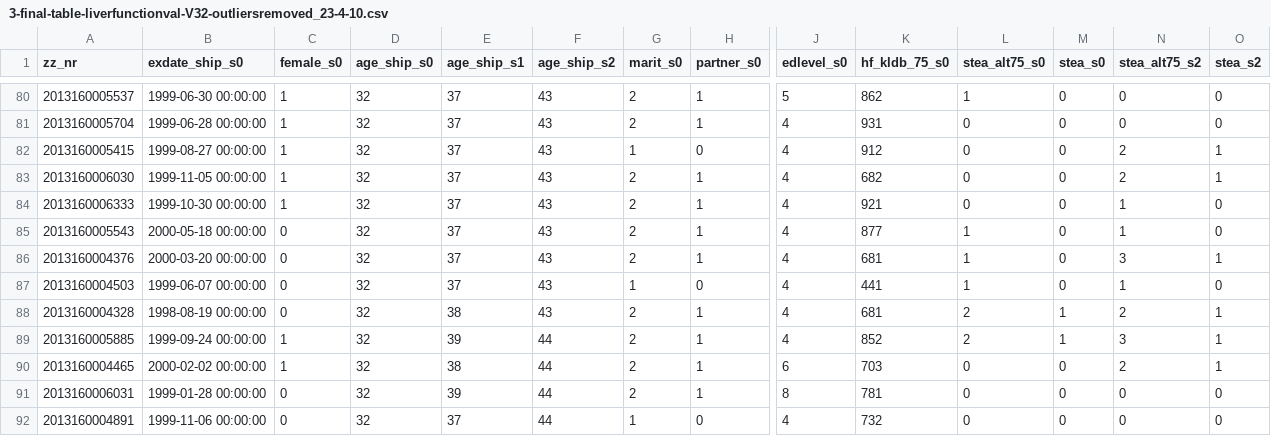
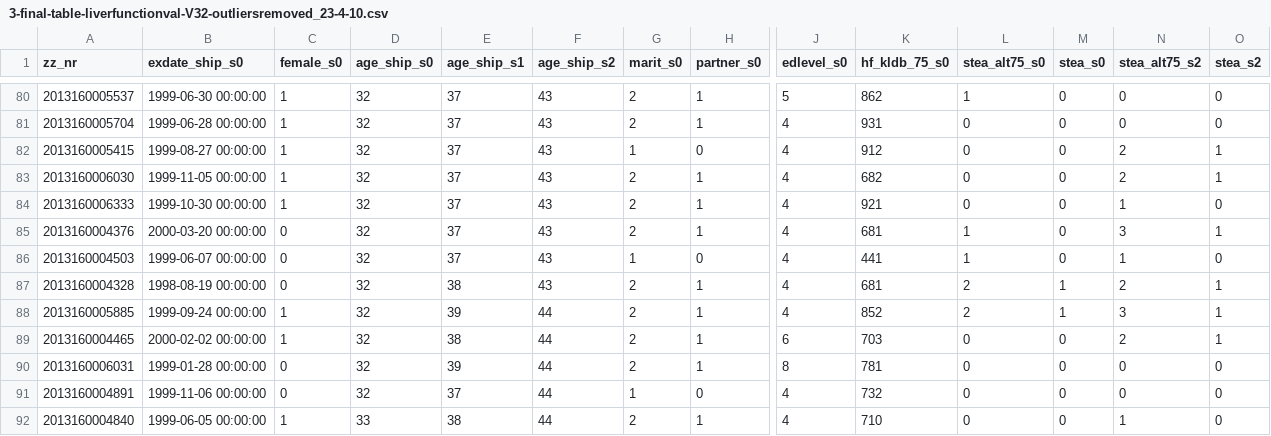
Before and after one commit to bbdataviz/stea, a CSV file: 3-final-table-liverfunctionval-V32-outliersremoved_23-4-10.csv, drawn as a sheet; only a part is shown, gaps mark what is left out; the shorter side is filled out with more unchanged rows; rows hold the shown columns only; the diff names each change by its address in the sheet, - before the commit and + after, or states it on an @@ line.

```diff
--- a/3-final-table-liverfunctionval-V32-outliersremoved_23-4-10.csv
+++ b/3-final-table-liverfunctionval-V32-outliersremoved_23-4-10.csv
-row 85: 2013160005543 | 2000-05-18 00:00:00 | 0 | 32 | 37 | 43 | 2 | 1 | 4 | 877 | 1 | 0 | 1 | 0
```
Also changed, not shown: 1 other file.
